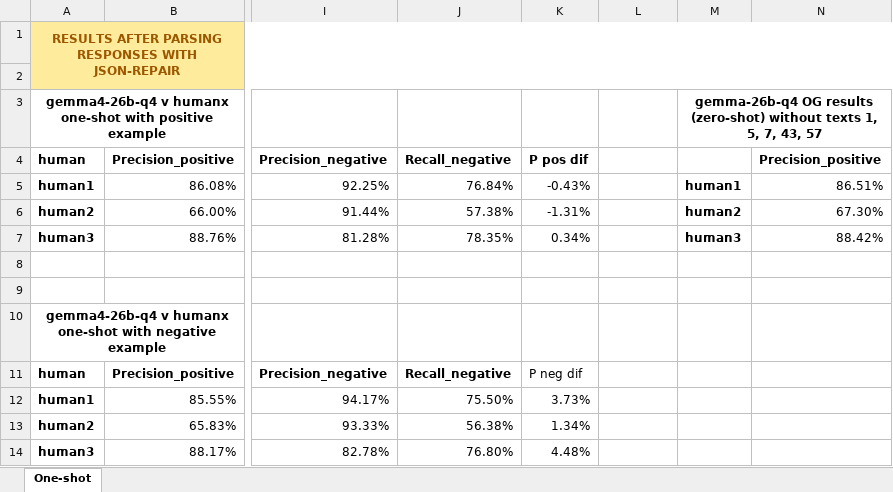
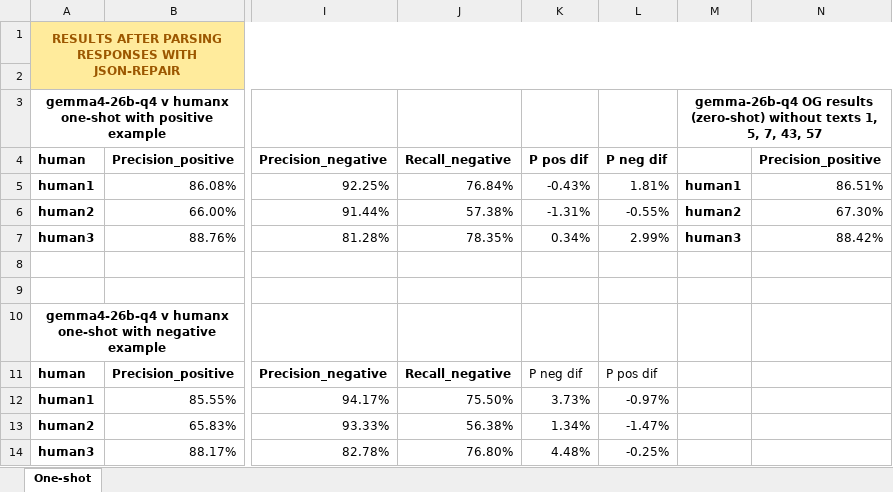
Before and after one commit to TheHappyLemon/Using-LLM-for-automated-feedback-generation-on-a-bachelor-thesis, an Excel workbook: src/results/llm/one_shot_testing_01/results_for_presentation-one-shot.xlsx, sheet One-shot, drawn as a sheet; only a part is shown, gaps mark what is left out; values as stored, in another font and other column widths than the file's, no borders; conditional formats not drawn; the diff names each change by its address in the sheet, - before the commit and + after, or states it on an @@ line.

```diff
--- a/src/results/llm/one_shot_testing_01/results_for_presentation-one-shot.xlsx (sheet One-shot)
+++ b/src/results/llm/one_shot_testing_01/results_for_presentation-one-shot.xlsx (sheet One-shot)
-L4: (empty)
+L4: P neg dif
-L5: (empty)
+L5: 1.81%
-L6: (empty)
+L6: -0.55%
-L7: (empty)
+L7: 2.99%
-L11: (empty)
+L11: P pos dif
-L12: (empty)
+L12: -0.97%
-L13: (empty)
+L13: -1.47%
-L14: (empty)
+L14: -0.25%
```
Also changed, not shown: 1 other file.
